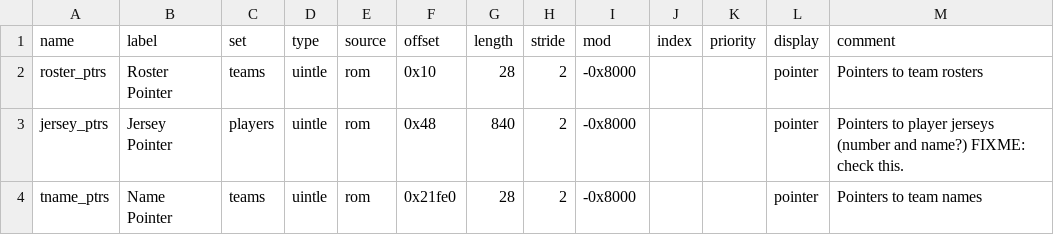
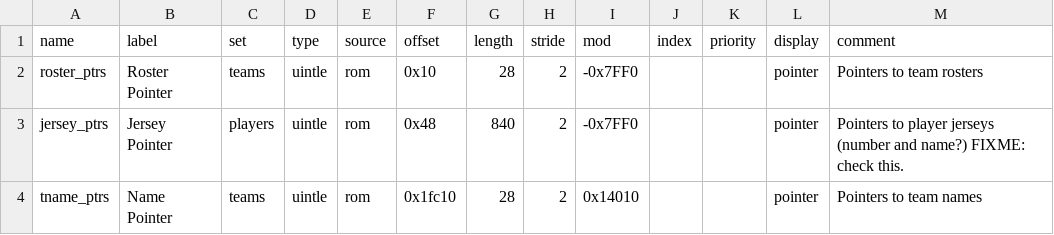
Before and after one commit to andrew-vant/romtool, a TSV file: data/maps/Tecmo Super Bowl (USA)/arrays.tsv, drawn as a sheet.

Commit message:
Fix tsb pointer tables so far

```diff
--- a/data/maps/Tecmo Super Bowl (USA)/arrays.tsv
+++ b/data/maps/Tecmo Super Bowl (USA)/arrays.tsv
@@ -1,4 +1,4 @@
 name	label	set	type	source	offset	length	stride	mod	index	priority	display	comment
-roster_ptrs	Roster Pointer	teams	uintle	rom	0x10	28	2	-0x8000			pointer	Pointers to team rosters
-jersey_ptrs	Jersey Pointer	players	uintle	rom	0x48	840	2	-0x8000			pointer	Pointers to player jerseys (number and name?) FIXME: check this.
-tname_ptrs	Name Pointer	teams	uintle	rom	0x21fe0	28	2	-0x8000			pointer	Pointers to team names
+roster_ptrs	Roster Pointer	teams	uintle	rom	0x10	28	2	-0x7FF0			pointer	Pointers to team rosters
+jersey_ptrs	Jersey Pointer	players	uintle	rom	0x48	840	2	-0x7FF0			pointer	Pointers to player jerseys (number and name?) FIXME: check this.
+tname_ptrs	Name Pointer	teams	uintle	rom	0x1fc10	28	2	0x14010			pointer	Pointers to team names
```
